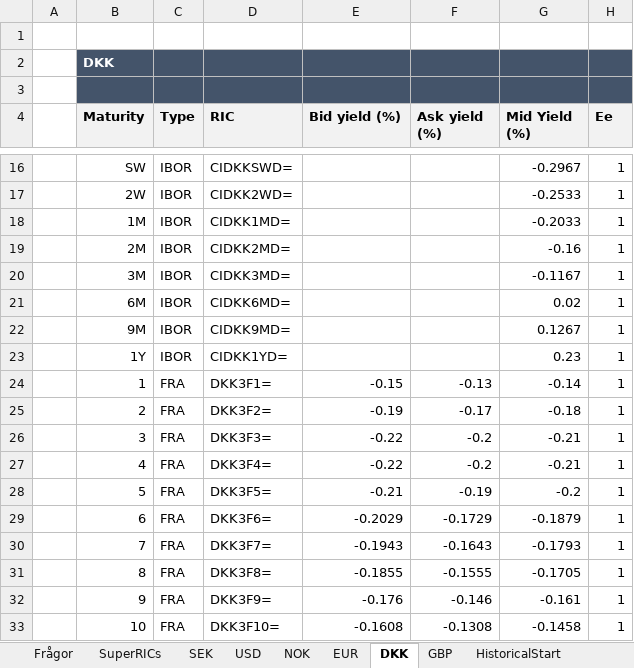
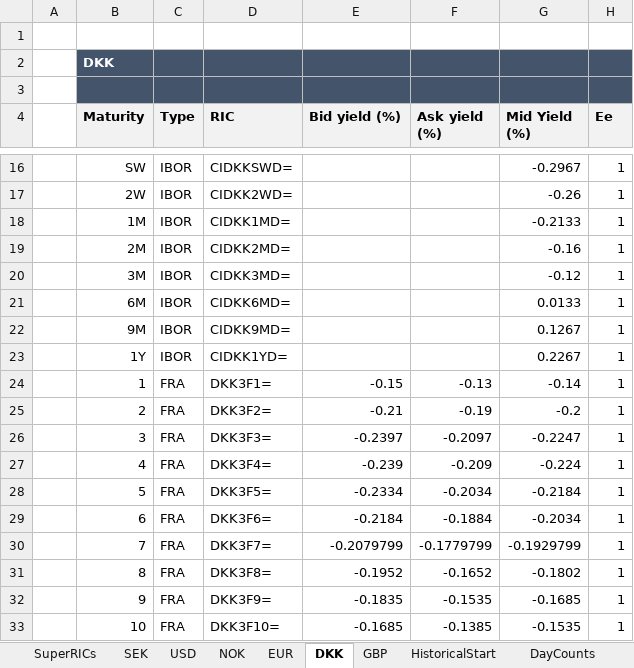
Before and after one commit to gbfredrik/MSc-Financial-Mathematics-Multi-Curve-Modeling-Risk-Performance-Attribution, an Excel workbook: RIC_Data_by_Ccy.xlsx, sheet DKK, drawn as a sheet; only a part is shown, gaps mark what is left out; values as stored, in another font and other column widths than the file's, no borders; the diff covers the shown part only; the diff names each change by its address in the sheet, - before the commit and + after, or states it on an @@ line.

```diff
--- a/RIC_Data_by_Ccy.xlsx (sheet DKK)
+++ b/RIC_Data_by_Ccy.xlsx (sheet DKK)
@@ sheet tab hidden: Frågor @@
-G17 (Mid Yield (%)): -0.2533
+G17 (Mid Yield (%)): -0.26
-G18 (Mid Yield (%)): -0.2033
+G18 (Mid Yield (%)): -0.2133
-G20 (Mid Yield (%)): -0.1167
+G20 (Mid Yield (%)): -0.12
-G21 (Mid Yield (%)): 0.02
+G21 (Mid Yield (%)): 0.0133
-G23 (Mid Yield (%)): 0.23
+G23 (Mid Yield (%)): 0.2267
-E25 (Bid yield (%)): -0.19
+E25 (Bid yield (%)): -0.21
-F25 (Ask yield (%)): -0.17
+F25 (Ask yield (%)): -0.19
-G25 (Mid Yield (%)): -0.18
+G25 (Mid Yield (%)): -0.2
-E26 (Bid yield (%)): -0.22
+E26 (Bid yield (%)): -0.2397
-F26 (Ask yield (%)): -0.2
+F26 (Ask yield (%)): -0.2097
-G26 (Mid Yield (%)): -0.21
+G26 (Mid Yield (%)): -0.2247
-E27 (Bid yield (%)): -0.22
+E27 (Bid yield (%)): -0.239
-F27 (Ask yield (%)): -0.2
+F27 (Ask yield (%)): -0.209
-G27 (Mid Yield (%)): -0.21
+G27 (Mid Yield (%)): -0.224
-E28 (Bid yield (%)): -0.21
+E28 (Bid yield (%)): -0.2334
-F28 (Ask yield (%)): -0.19
+F28 (Ask yield (%)): -0.2034
-G28 (Mid Yield (%)): -0.2
+G28 (Mid Yield (%)): -0.2184
-E29 (Bid yield (%)): -0.2029
+E29 (Bid yield (%)): -0.2184
-F29 (Ask yield (%)): -0.1729
+F29 (Ask yield (%)): -0.1884
-G29 (Mid Yield (%)): -0.1879
+G29 (Mid Yield (%)): -0.2034
-E30 (Bid yield (%)): -0.1943
+E30 (Bid yield (%)): -0.2079799
-F30 (Ask yield (%)): -0.1643
+F30 (Ask yield (%)): -0.1779799
-G30 (Mid Yield (%)): -0.1793
+G30 (Mid Yield (%)): -0.1929799
-E31 (Bid yield (%)): -0.1855
+E31 (Bid yield (%)): -0.1952
-F31 (Ask yield (%)): -0.1555
+F31 (Ask yield (%)): -0.1652
-G31 (Mid Yield (%)): -0.1705
+G31 (Mid Yield (%)): -0.1802
-E32 (Bid yield (%)): -0.176
+E32 (Bid yield (%)): -0.1835
-F32 (Ask yield (%)): -0.146
+F32 (Ask yield (%)): -0.1535
-G32 (Mid Yield (%)): -0.161
+G32 (Mid Yield (%)): -0.1685
-E33 (Bid yield (%)): -0.1608
+E33 (Bid yield (%)): -0.1685
-F33 (Ask yield (%)): -0.1308
+F33 (Ask yield (%)): -0.1385
-G33 (Mid Yield (%)): -0.1458
+G33 (Mid Yield (%)): -0.1535
```
Also changed, not shown: 95 edited cells elsewhere in this sheet, sheet EUR, sheet USD, sheet GBP, sheet SEK, sheet NOK, charts or pictures.
